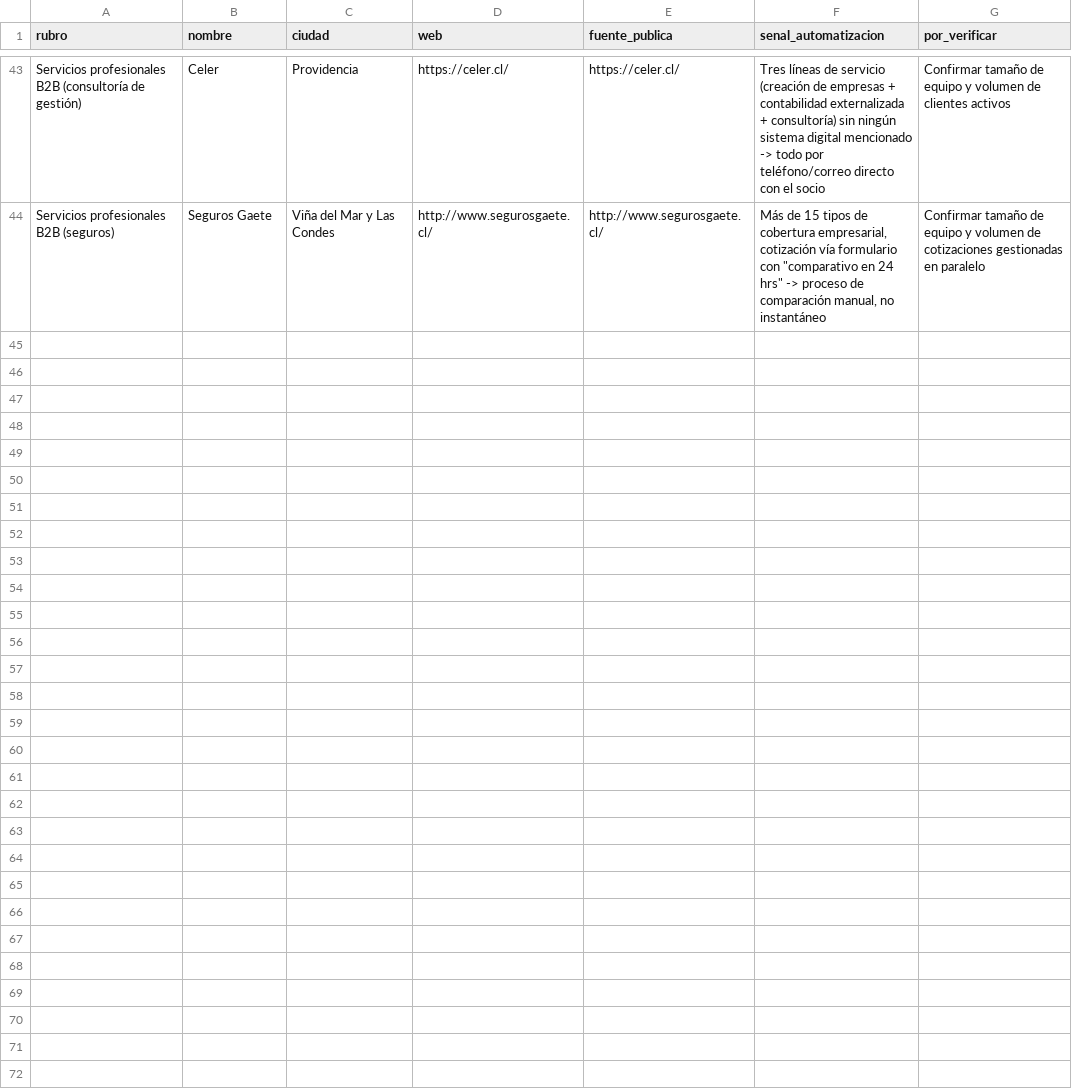
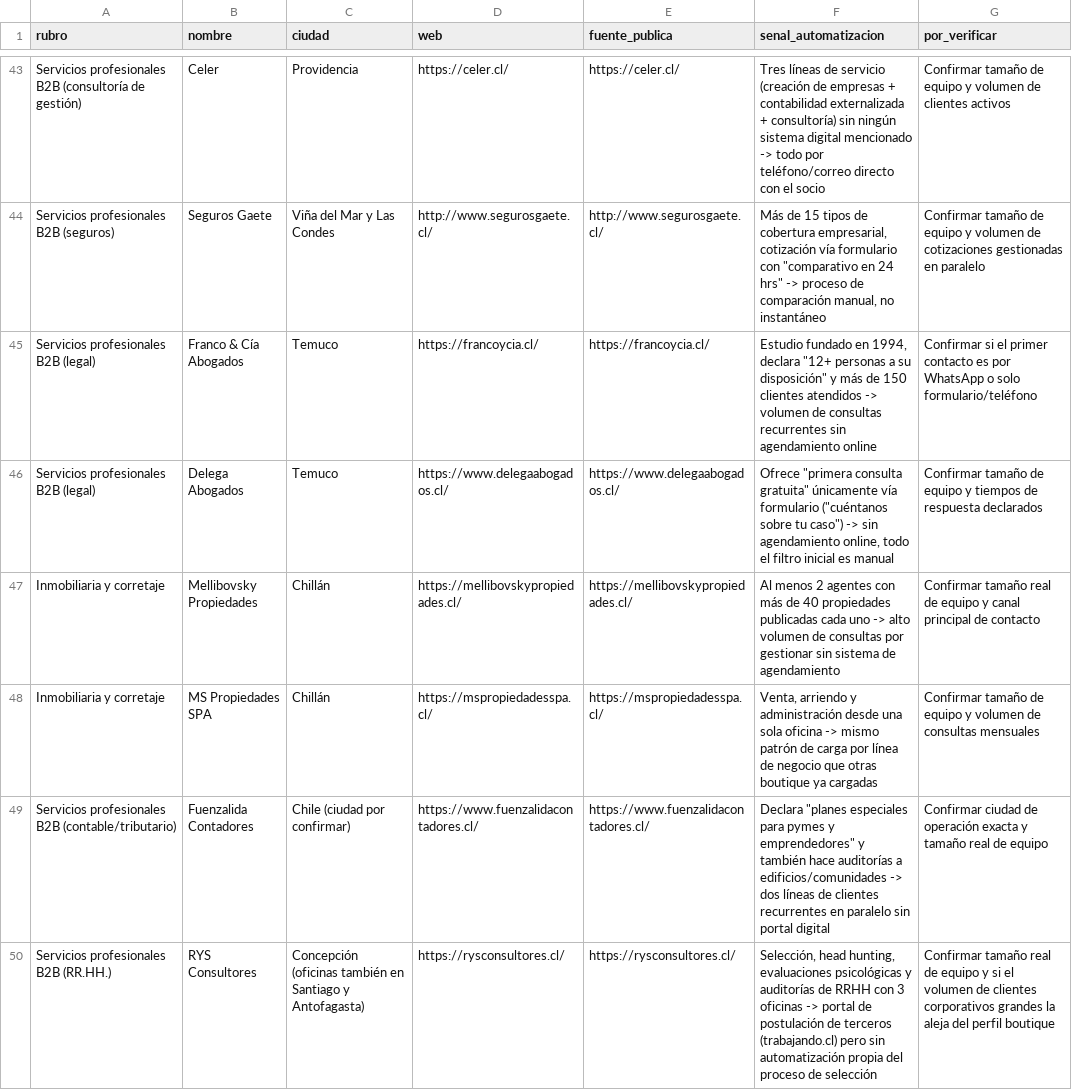
Before and after one commit to Gabrielo28/SesionesCode, a CSV file: prospeccion-ventas/leads-automatizacion-chile.csv, drawn as a sheet; only a part is shown, gaps mark what is left out.

```diff
--- a/prospeccion-ventas/leads-automatizacion-chile.csv
+++ b/prospeccion-ventas/leads-automatizacion-chile.csv
@@ -44 +44,7 @@ Servicios profesionales B2B (consultoría de gestión),Celer,Providencia,https:/
 Servicios profesionales B2B (seguros),Seguros Gaete,"Viña del Mar y Las Condes",http://www.segurosgaete.cl/,http://www.segurosgaete.cl/,"Más de 15 tipos de cobertura empresarial, cotización vía formulario con ""comparativo en 24 hrs"" -> proceso de comparación manual, no instantáneo",Confirmar tamaño de equipo y volumen de cotizaciones gestionadas en paralelo
+Servicios profesionales B2B (legal),Franco & Cía Abogados,Temuco,https://francoycia.cl/,https://francoycia.cl/,"Estudio fundado en 1994, declara ""12+ personas a su disposición"" y más de 150 clientes atendidos -> volumen de consultas recurrentes sin agendamiento online",Confirmar si el primer contacto es por WhatsApp o solo formulario/teléfono
+Servicios profesionales B2B (legal),Delega Abogados,Temuco,https://www.delegaabogados.cl/,https://www.delegaabogados.cl/,"Ofrece ""primera consulta gratuita"" únicamente vía formulario (""cuéntanos sobre tu caso"") -> sin agendamiento online, todo el filtro inicial es manual",Confirmar tamaño de equipo y tiempos de respuesta declarados
+Inmobiliaria y corretaje,Mellibovsky Propiedades,Chillán,https://mellibovskypropiedades.cl/,https://mellibovskypropiedades.cl/,"Al menos 2 agentes con más de 40 propiedades publicadas cada uno -> alto volumen de consultas por gestionar sin sistema de agendamiento",Confirmar tamaño real de equipo y canal principal de contacto
+Inmobiliaria y corretaje,MS Propiedades SPA,Chillán,https://mspropiedadesspa.cl/,https://mspropiedadesspa.cl/,"Venta, arriendo y administración desde una sola oficina -> mismo patrón de carga por línea de negocio que otras boutique ya cargadas",Confirmar tamaño de equipo y volumen de consultas mensuales
+Servicios profesionales B2B (contable/tributario),Fuenzalida Contadores,Chile (ciudad por confirmar),https://www.fuenzalidacontadores.cl/,https://www.fuenzalidacontadores.cl/,"Declara ""planes especiales para pymes y emprendedores"" y también hace auditorías a edificios/comunidades -> dos líneas de clientes recurrentes en paralelo sin portal digital",Confirmar ciudad de operación exacta y tamaño real de equipo
+Servicios profesionales B2B (RR.HH.),RYS Consultores,"Concepción (oficinas también en Santiago y Antofagasta)",https://rysconsultores.cl/,https://rysconsultores.cl/,"Selección, head hunting, evaluaciones psicológicas y auditorías de RRHH con 3 oficinas -> portal de postulación de terceros (trabajando.cl) pero sin automatización propia del proceso de selección",Confirmar tamaño real de equipo y si el volumen de clientes corporativos grandes la aleja del perfil boutique
```
Also changed, not shown: 1 other file.
